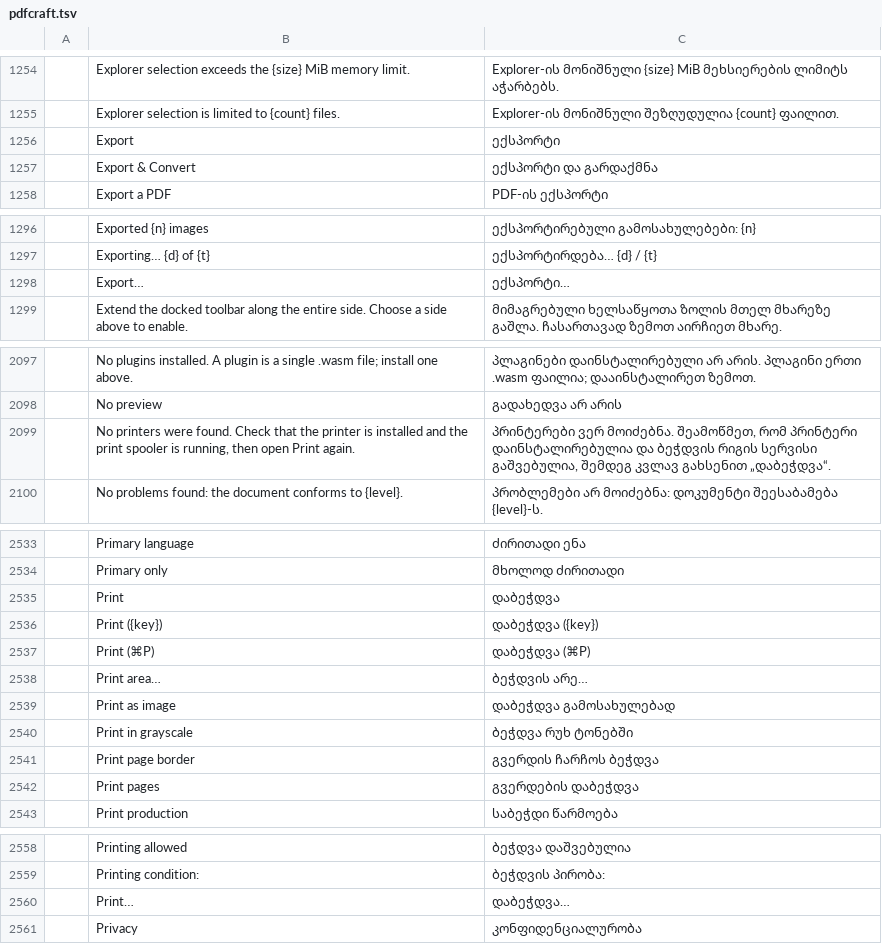
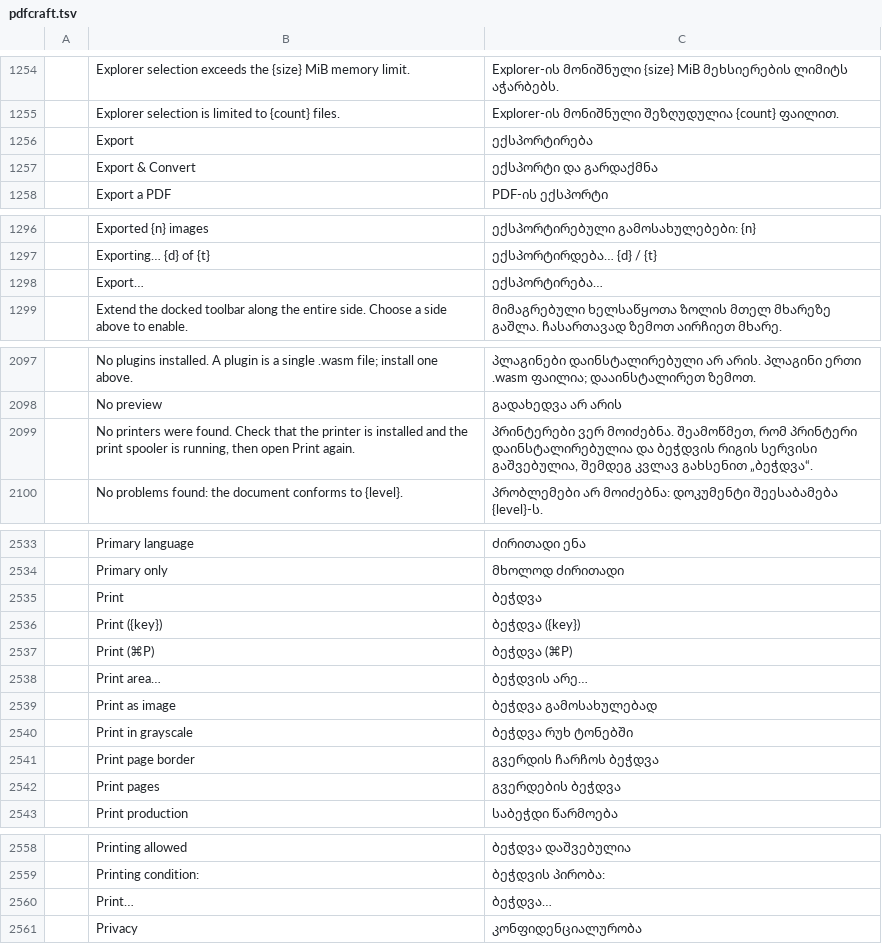
Before and after one commit to devius/craft-i18n, a TSV file: locales/ka/pdfcraft.tsv, drawn as a sheet; only a part is shown, gaps mark what is left out; the diff covers the shown part only; the diff names each change by its address in the sheet, - before the commit and + after, or states it on an @@ line.

```diff
--- a/locales/ka/pdfcraft.tsv
+++ b/locales/ka/pdfcraft.tsv
-C1256: ექსპორტი
+C1256: ექსპორტირება
-C1298: ექსპორტი…
+C1298: ექსპორტირება…
-C2099: …კვლავ გახსენით „დაბეჭდვა“.
+C2099: …კვლავ გახსენით „ბეჭდვა“.
-C2535: დაბეჭდვა
+C2535: ბეჭდვა
-C2536: დაბეჭდვა ({key})
+C2536: ბეჭდვა ({key})
-C2537: დაბეჭდვა (⌘P)
+C2537: ბეჭდვა (⌘P)
-C2539: დაბეჭდვა გამოსახულებად
+C2539: ბეჭდვა გამოსახულებად
-C2542: გვერდების დაბეჭდვა
+C2542: გვერდების ბეჭდვა
-C2560: დაბეჭდვა…
+C2560: ბეჭდვა…
```
Also changed, not shown: 1 edited cell elsewhere in this file.
